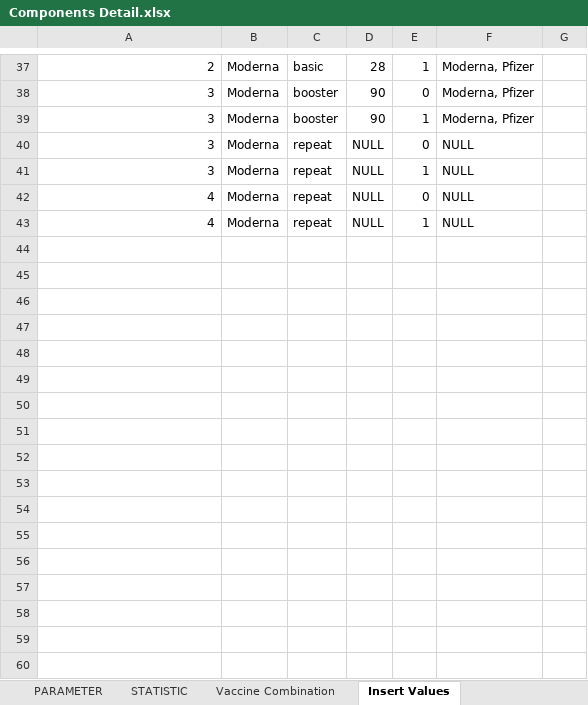
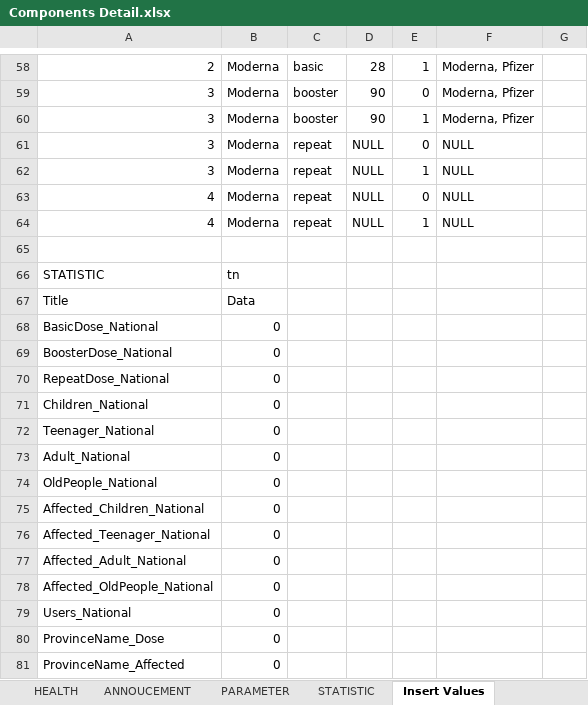
Before and after one commit to dangnghiepcuong/java_IS216.M21_4, an Excel workbook: DB Scripts/Components Detail.xlsx, sheet Insert Values, drawn as a sheet; only a part is shown, gaps mark what is left out; values as stored, in another font and other column widths than the file's, no borders; the diff covers the shown part only; the diff names each change by its address in the sheet, - before the commit and + after, or states it on an @@ line.

```diff
--- a/DB Scripts/Components Detail.xlsx (sheet Insert Values)
+++ b/DB Scripts/Components Detail.xlsx (sheet Insert Values)
+row 65: (empty)
+row 66: STATISTIC | tn
+row 67: Title | Data
+row 68: BasicDose_National | 0
+row 69: BoosterDose_National | 0
+row 70: RepeatDose_National | 0
+row 71: Children_National | 0
+row 72: Teenager_National | 0
+row 73: Adult_National | 0
+row 74: OldPeople_National | 0
+row 75: Affected_Children_National | 0
+row 76: Affected_Teenager_National | 0
+row 77: Affected_Adult_National | 0
+row 78: Affected_OldPeople_National | 0
+row 79: Users_National | 0
+row 80: ProvinceName_Dose | 0
+row 81: ProvinceName_Affected | 0
```
Also changed, not shown: 21 added rows elsewhere in this sheet, sheet STATISTIC, other sheet tabs.
